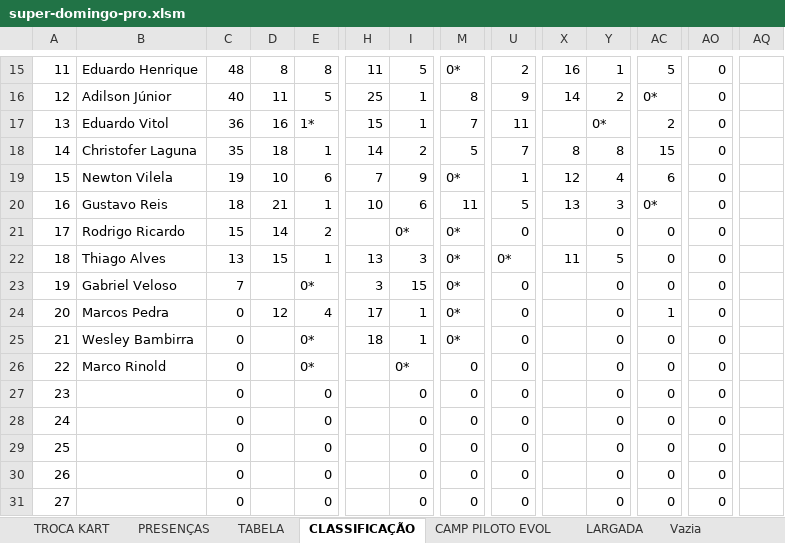
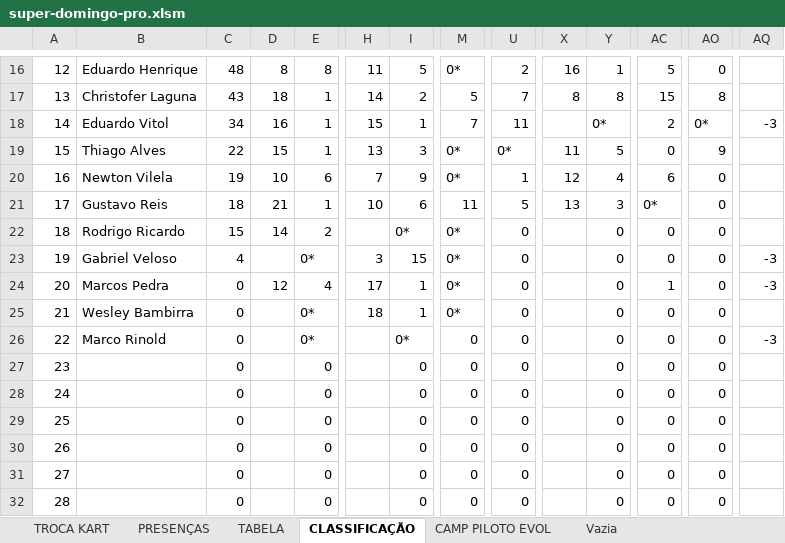
Before and after one commit to defariaaparecido/campeonatos-kart, an Excel workbook: super-domingo-pro.xlsm, sheet CLASSIFICAÇÃO, drawn as a sheet; only a part is shown, gaps mark what is left out; the shorter side is filled out with more unchanged rows; values as stored, in another font and other column widths than the file's, no cell formats; conditional formats not drawn; removed rows and columns are numbered as before the commit, all else as after; rows hold the shown columns only; the diff covers the shown part only; the diff names each change by its address in the sheet, - before the commit and + after, or states it on an @@ line.

```diff
--- a/super-domingo-pro.xlsm (sheet CLASSIFICAÇÃO)
+++ b/super-domingo-pro.xlsm (sheet CLASSIFICAÇÃO)
-sheet tab: LARGADA
@@ column A renumbered between rows 7 and 22 @@
-B17: Adilson Júnior
+B17: Christofer Laguna
-C17: 40
+C17: 43
-D17: 11
+D17: 18
-E17: 5
+E17: 1
-H17: 25
+H17: 14
-I17: 1
+I17: 2
-M17: 8
+M17: 5
-U17: 9
+U17: 7
-X17: 14
+X17: 8
-Y17: 2
+Y17: 8
-AC17: 0*
+AC17: 15
-AO17: 0
+AO17: 8
-C18: 36
+C18: 34
-E18: 1*
+E18: 1
-AO18: 0
+AO18: 0*
-AQ18: (empty)
+AQ18: -3
-row 18: 14 | Christofer Laguna | 35 | 18 | 1 | 14 | 2 | 5 | 7 | 8 | 8 | 15 | 0
+row 19: 15 | Thiago Alves | 22 | 15 | 1 | 13 | 3 | 0* | 0* | 11 | 5 | 0 | 9
-row 22: 18 | Thiago Alves | 13 | 15 | 1 | 13 | 3 | 0* | 0* | 11 | 5 | 0 | 0
-C23: 7
+C23: 4
-AQ23:AQ24: (empty)
+AQ23:AQ24: -3
-AQ26: (empty)
+AQ26: -3
```
Also changed, not shown: 3 added rows, 2 removed rows and 111 edited cells elsewhere in this sheet, sheet CAMP PILOTO EVOL, sheet TABELA, sheet PRESENÇAS, cell formats, charts or pictures, super-domingo-series.xlsm.
